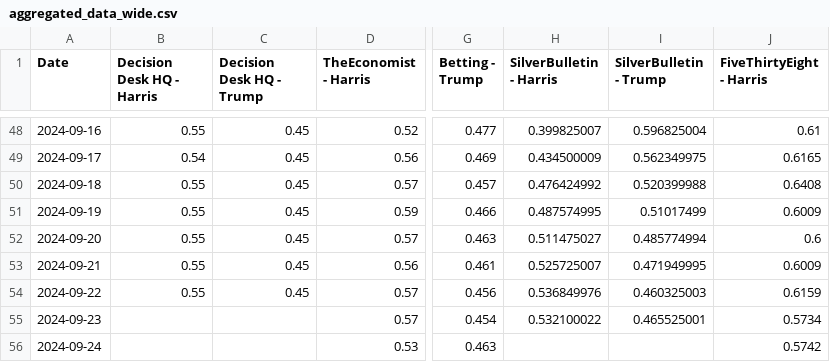
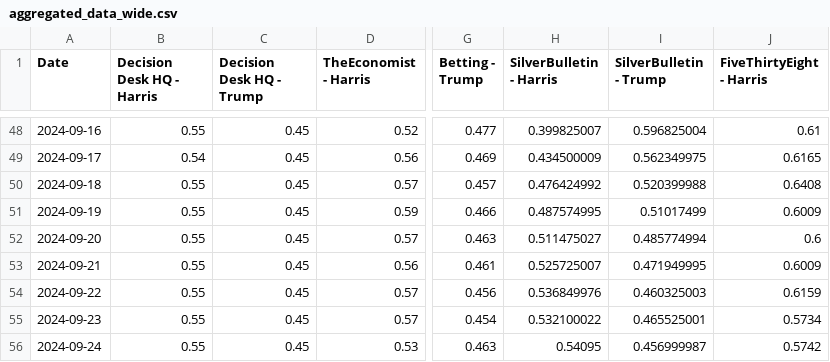
Before and after one commit to PaulMainwood/Election2024, a CSV file: aggregated_data_wide.csv, drawn as a sheet; only a part is shown, gaps mark what is left out; the diff names each change by its address in the sheet, - before the commit and + after, or states it on an @@ line.

```diff
--- a/aggregated_data_wide.csv
+++ b/aggregated_data_wide.csv
-B55:B56 (Decision Desk HQ - Harris): (empty)
+B55:B56 (Decision Desk HQ - Harris): 0.55
-C55:C56 (Decision Desk HQ - Trump): (empty)
+C55:C56 (Decision Desk HQ - Trump): 0.45
-H56 (SilverBulletin - Harris): (empty)
+H56 (SilverBulletin - Harris): 0.54095
-I56 (SilverBulletin - Trump): (empty)
+I56 (SilverBulletin - Trump): 0.456999987
```
Also changed, not shown: ManualData.csv, aggregated_data.csv, 3 other files.
